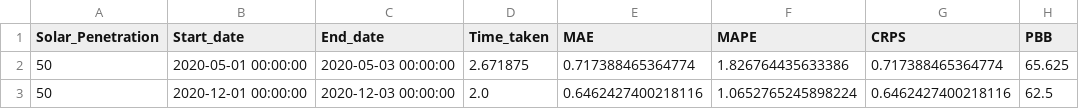
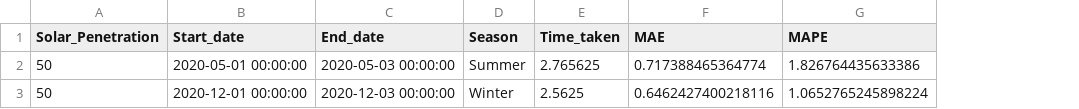
Before and after one commit to pnnl/Forte, a CSV file: metrics.csv, drawn as a sheet; removed rows and columns are numbered as before the commit, all else as after; the diff names each change by its address in the sheet, - before the commit and + after, or states it on an @@ line.

Commit message:
fix: updated metrics

```diff
--- a/metrics.csv
+++ b/metrics.csv
+column D (Season), rows 2-3: Summer | Winter
-column G (CRPS), rows 2-3: 0.717388465364774 | 0.6462427400218116
-column H (PBB), rows 2-3: 65.625 | 62.5
-E2 (Time_taken): 2.671875
+E2 (Time_taken): 2.765625
-E3 (Time_taken): 2.0
+E3 (Time_taken): 2.5625
```
Also changed, not shown: 6 other files.
